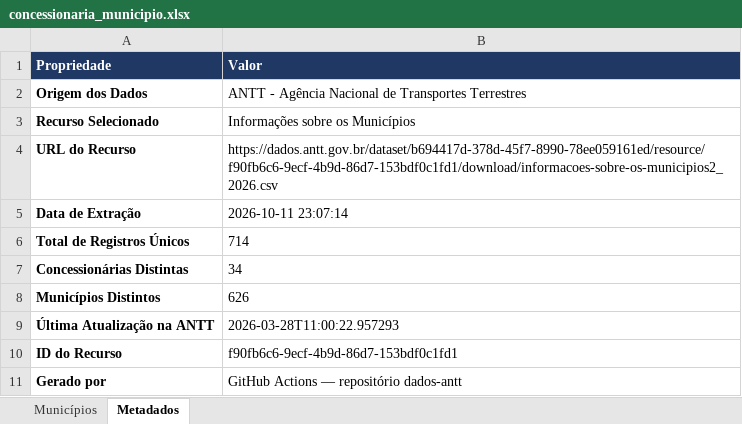
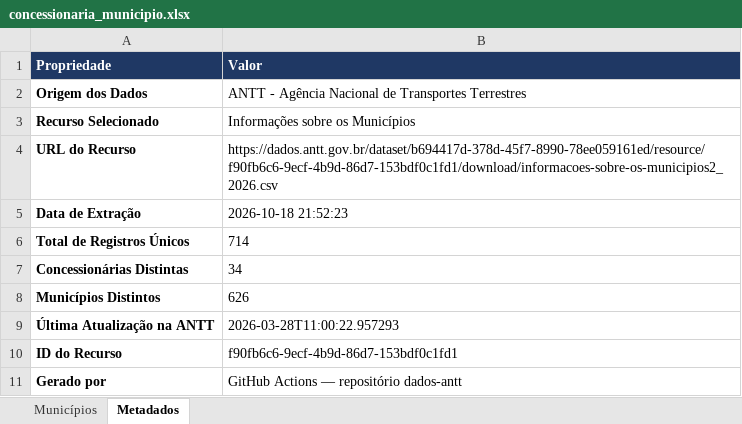
Before and after one commit to edulg101/dados-antt, an Excel workbook: dados/concessionaria_municipio.xlsx, sheet Metadados, drawn as a sheet; values as stored, in another font and other column widths than the file's, no borders; the diff names each change by its address in the sheet, - before the commit and + after, or states it on an @@ line.

```diff
--- a/dados/concessionaria_municipio.xlsx (sheet Metadados)
+++ b/dados/concessionaria_municipio.xlsx (sheet Metadados)
-B5 (Valor): 2026-10-11 23:07:14
+B5 (Valor): 2026-10-18 21:52:23
```
